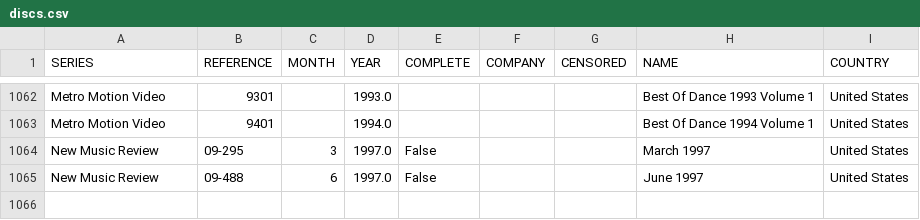
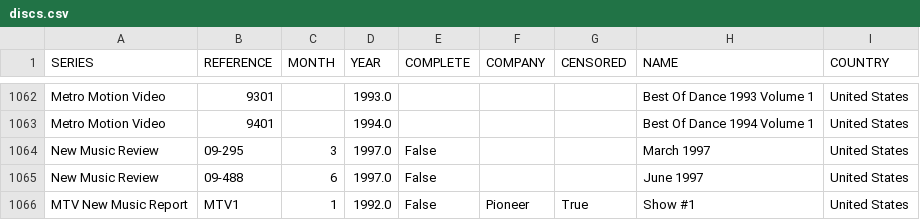
Before and after one commit to nicholasgibson2/laserjuke-explorer, a CSV file: data/discs.csv, drawn as a sheet; only a part is shown, gaps mark what is left out.

```diff
--- a/data/discs.csv
+++ b/data/discs.csv
@@ -1065 +1065,2 @@ New Music Review,09-295,3,1997.0,False,,,March 1997,United States
 New Music Review,09-488,6,1997.0,False,,,June 1997,United States
+MTV New Music Report,MTV1,1,1992.0,False,Pioneer,True,Show #1,United States
```
Also changed, not shown: data/titles.csv.
